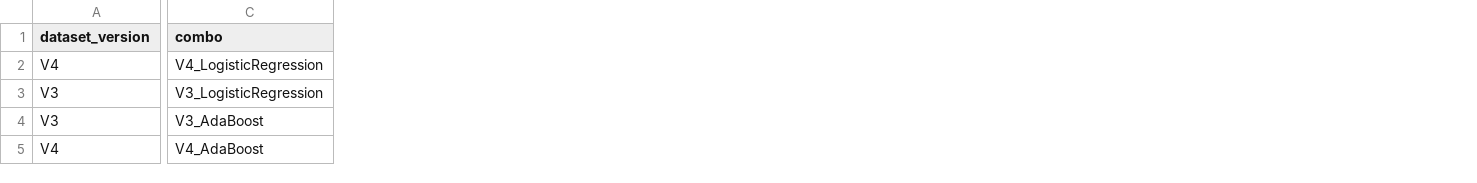
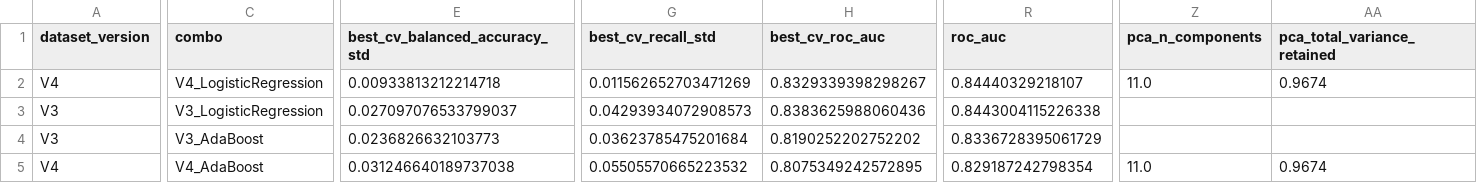
Before and after one commit to Larkoss/Stroke-Risk-Prediction-with-ML, a CSV file: deliverable3/tables/tuned_model_results.csv, drawn as a sheet; only a part is shown, gaps mark what is left out; the diff names each change by its address in the sheet, - before the commit and + after, or states it on an @@ line.

```diff
--- a/deliverable3/tables/tuned_model_results.csv
+++ b/deliverable3/tables/tuned_model_results.csv
+column E (best_cv_balanced_accuracy_std), rows 2-5: 0.00933813212214718 | 0.027097076533799037 | 0.0236826632103773 | 0.031246640189737038
+column G (best_cv_recall_std), rows 2-5: 0.011562652703471269 | 0.04293934072908573 | 0.03623785475201684 | 0.05505570665223532
+column H (best_cv_roc_auc), rows 2-5: 0.8329339398298267 | 0.8383625988060436 | 0.8190252202752202 | 0.8075349242572895
+column R (roc_auc), rows 2-5: 0.84440329218107 | 0.8443004115226338 | 0.8336728395061729 | 0.829187242798354
+column Z (pca_n_components), rows 2-5: 11.0 |  |  | 11.0
+column AA (pca_total_variance_retained), rows 2-5: 0.9674 |  |  | 0.9674
```
Also changed, not shown: deliverable3/tables/initial_cv_model_summary.csv, deliverable3/tables/initial_cv_results.csv, 9 other files.
